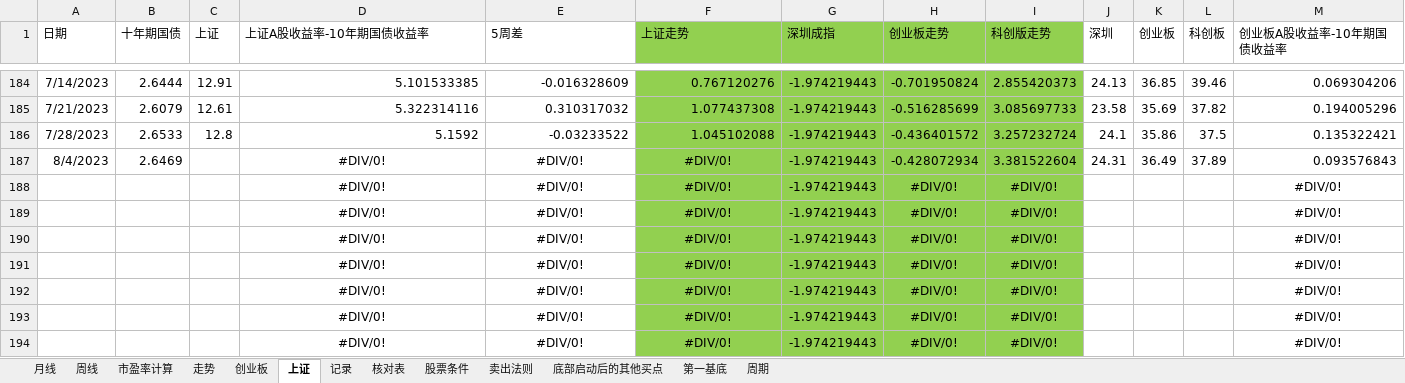
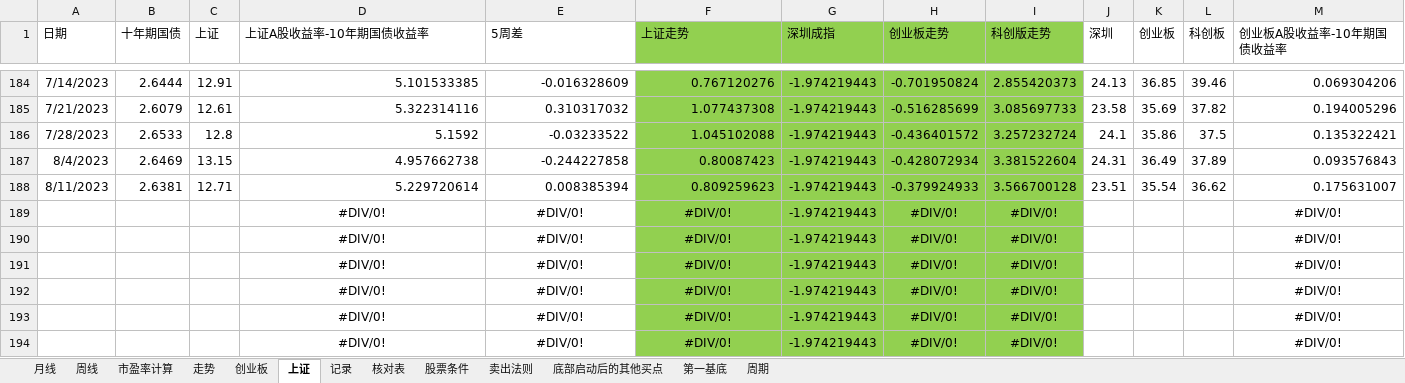
Before and after one commit to webIcome/k-line, an Excel workbook: 中线跟踪表.xlsx, sheet 上证, drawn as a sheet; only a part is shown, gaps mark what is left out; values as stored, in another font and other column widths than the file's, no borders; charts and pictures not drawn; removed rows and columns are numbered as before the commit, all else as after; rows hold the shown columns only; the diff names each change by its address in the sheet, - before the commit and + after, or states it on an @@ line.

Commit message:
zhoushi

```diff
--- a/中线跟踪表.xlsx (sheet 上证)
+++ b/中线跟踪表.xlsx (sheet 上证)
-C187 (上证): (empty)
+C187 (上证): 13.15
-D187 (上证A股收益率-10年期国债收益率): #DIV/0!
+D187 (上证A股收益率-10年期国债收益率): 4.957662738
-D187:F187 alignment: center
+D187:F187 alignment: right
-E187 (5周差): #DIV/0!
+E187 (5周差): -0.244227858
-F187 (上证走势): #DIV/0!
+F187 (上证走势): 0.80087423
-row 188:  |  |  | #DIV/0! | #DIV/0! | #DIV/0! | -1.974219443 | #DIV/0! | #DIV/0! |  |  |  | #DIV/0!
+row 188: 8/11/2023 | 2.6381 | 12.71 | 5.229720614 | 0.008385394 | 0.809259623 | -1.974219443 | -0.379924933 | 3.566700128 | 23.51 | 35.54 | 36.62 | 0.175631007
```
Also changed, not shown: sheet 记录, charts or pictures.
